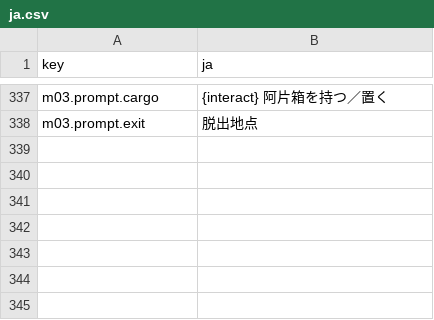
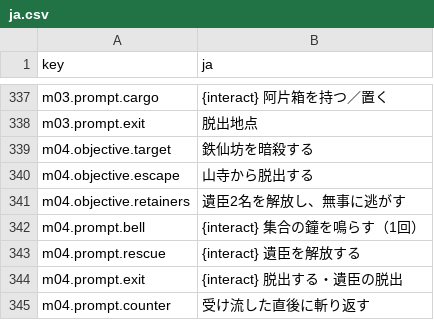
Before and after one commit to Saber5656/divine-punishment, a CSV file: data/text/ja.csv, drawn as a sheet; only a part is shown, gaps mark what is left out.

Commit message:
feat(m04): connect temple rescue and mission objectives

```diff
--- a/data/text/ja.csv
+++ b/data/text/ja.csv
@@ -358 +358,8 @@ m03.prompt.cargo,{interact} 阿片箱を持つ／置く
 m03.prompt.exit,脱出地点
+m04.objective.target,鉄仙坊を暗殺する
+m04.objective.escape,山寺から脱出する
+m04.objective.retainers,遺臣2名を解放し、無事に逃がす
+m04.prompt.bell,{interact} 集合の鐘を鳴らす（1回）
+m04.prompt.rescue,{interact} 遺臣を解放する
+m04.prompt.exit,{interact} 脱出する・遺臣の脱出
+m04.prompt.counter,受け流した直後に斬り返す
```
Also changed, not shown: 5 other files.
